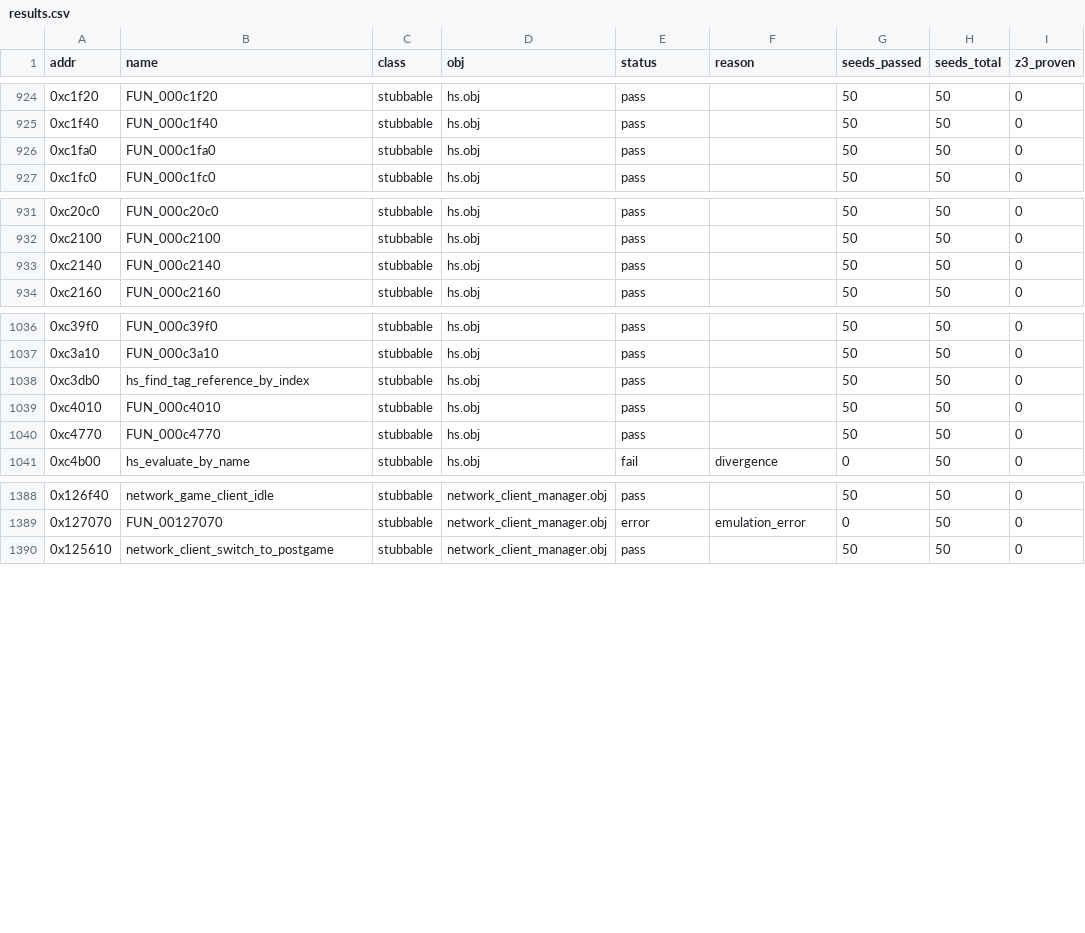
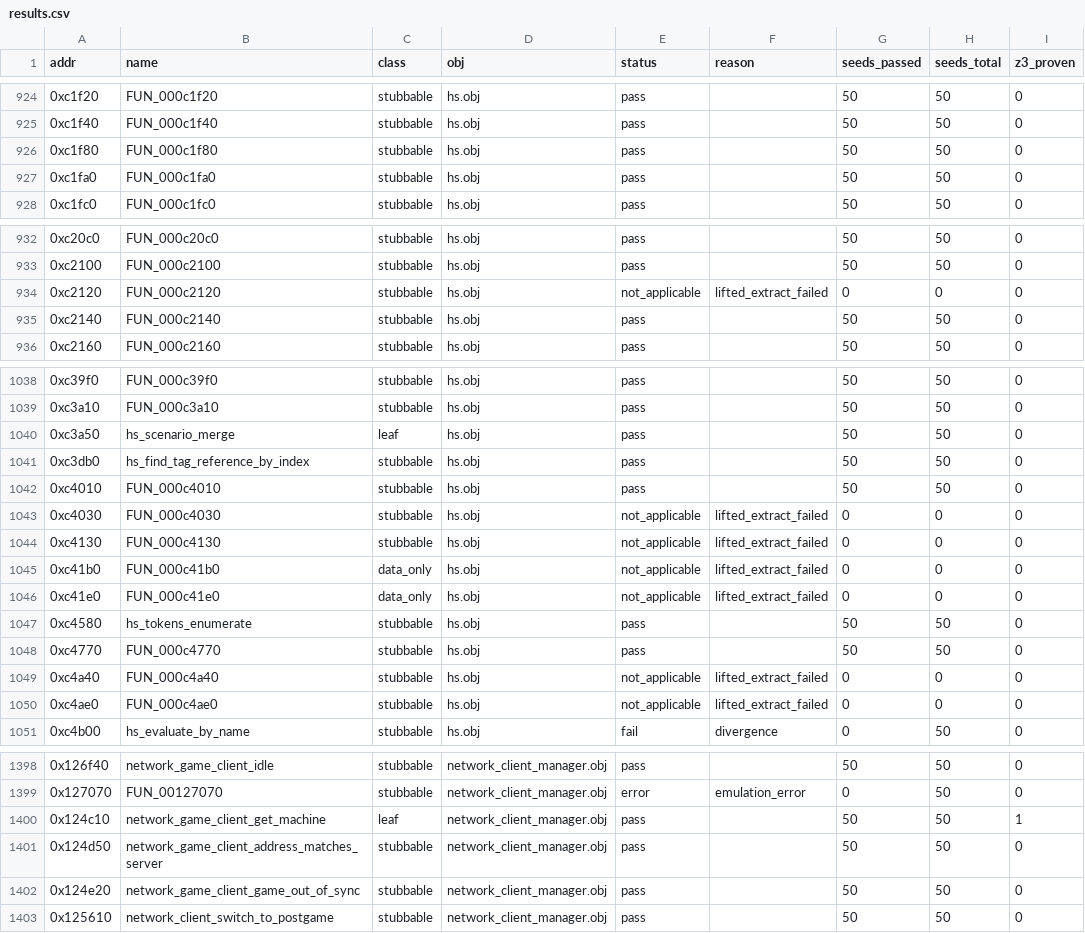
Before and after one commit to stianeklund/halo, a CSV file: artifacts/batch_verify/results.csv, drawn as a sheet; only a part is shown, gaps mark what is left out; the diff covers the shown part only; the diff names each change by its address in the sheet, - before the commit and + after, or states it on an @@ line.

Commit message:
chore: refresh batch verification artifacts

```diff
--- a/artifacts/batch_verify/results.csv
+++ b/artifacts/batch_verify/results.csv
+row 926: 0xc1f80 | FUN_000c1f80 | stubbable | hs.obj | pass |  | 50 | 50 | 0
+row 934: 0xc2120 | FUN_000c2120 | stubbable | hs.obj | not_applicable | lifted_extract_failed | 0 | 0 | 0
+row 1040: 0xc3a50 | hs_scenario_merge | leaf | hs.obj | pass |  | 50 | 50 | 0
+row 1043: 0xc4030 | FUN_000c4030 | stubbable | hs.obj | not_applicable | lifted_extract_failed | 0 | 0 | 0
+row 1044: 0xc4130 | FUN_000c4130 | stubbable | hs.obj | not_applicable | lifted_extract_failed | 0 | 0 | 0
+row 1045: 0xc41b0 | FUN_000c41b0 | data_only | hs.obj | not_applicable | lifted_extract_failed | 0 | 0 | 0
+row 1046: 0xc41e0 | FUN_000c41e0 | data_only | hs.obj | not_applicable | lifted_extract_failed | 0 | 0 | 0
+row 1047: 0xc4580 | hs_tokens_enumerate | stubbable | hs.obj | pass |  | 50 | 50 | 0
+row 1049: 0xc4a40 | FUN_000c4a40 | stubbable | hs.obj | not_applicable | lifted_extract_failed | 0 | 0 | 0
+row 1050: 0xc4ae0 | FUN_000c4ae0 | stubbable | hs.obj | not_applicable | lifted_extract_failed | 0 | 0 | 0
+row 1400: 0x124c10 | network_game_client_get_machine | leaf | network_client_manager.obj | pass |  | 50 | 50 | 1
+row 1401: 0x124d50 | network_game_client_address_matches_server | stubbable | network_client_manager.obj | pass |  | 50 | 50 | 0
+row 1402: 0x124e20 | network_game_client_game_out_of_sync | stubbable | network_client_manager.obj | pass |  | 50 | 50 | 0
```
Also changed, not shown: 1 added row and 16 edited cells elsewhere in this file, 2 other files.
